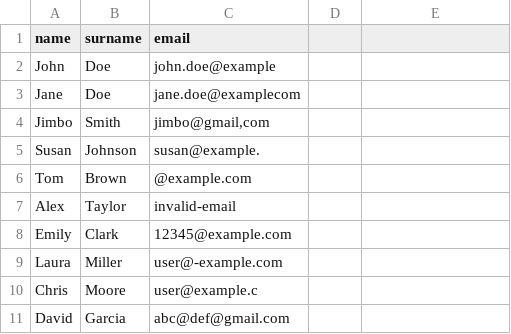
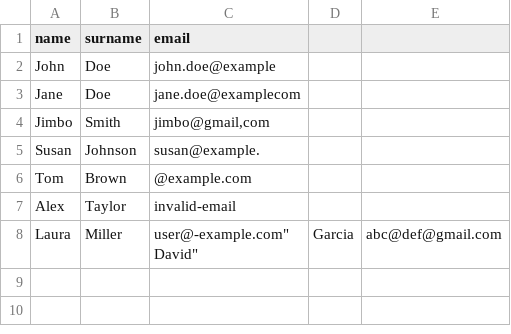
Before and after one commit to sazr/php-script-task, a CSV file: data/test_email.csv, drawn as a sheet.

```diff
--- a/data/test_email.csv
+++ b/data/test_email.csv
@@ -7,5 +7,3 @@ name,surname,email
 "Alex","Taylor","invalid-email"
-"Emily","Clark","12345@example.com"
-"Laura","Miller","user@-example.com"
-"Chris","Moore","user@example.c"
-"David","Garcia","abc@def@gmail.com"
+"Laura","Miller","user@-example.com""
+"David","Garcia","abc@def@gmail.com"
```
Also changed, not shown: 1 other file.
